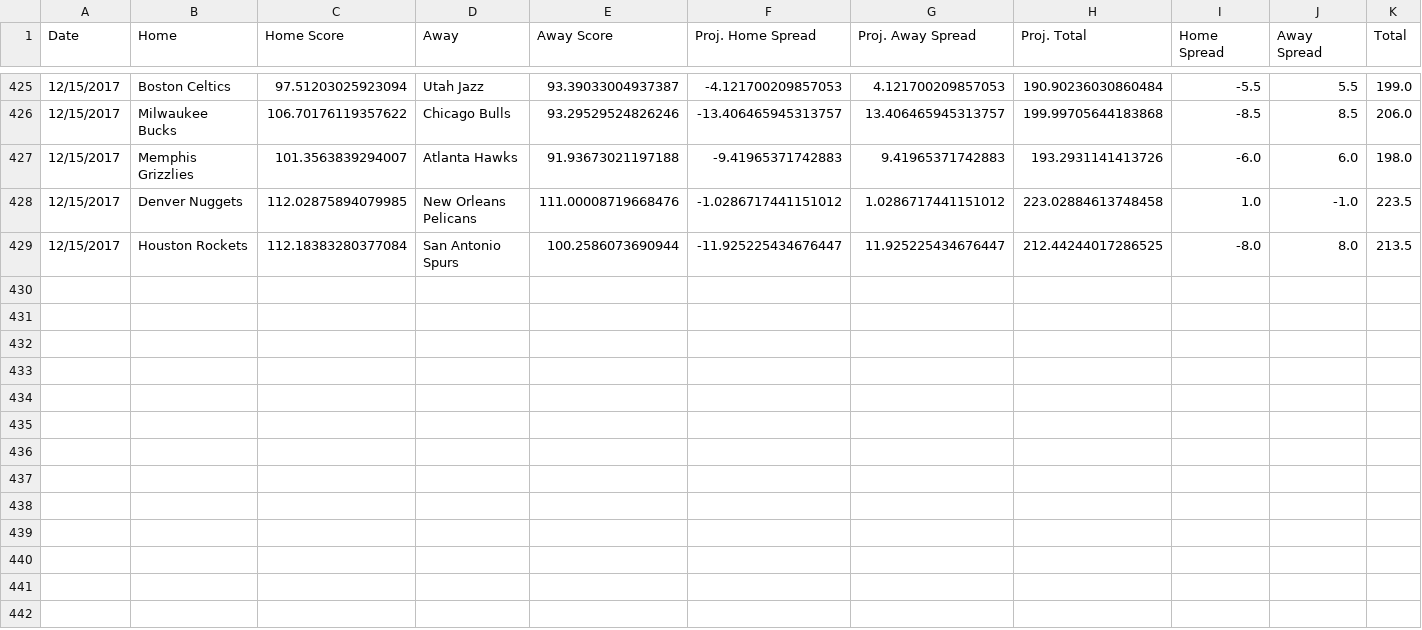
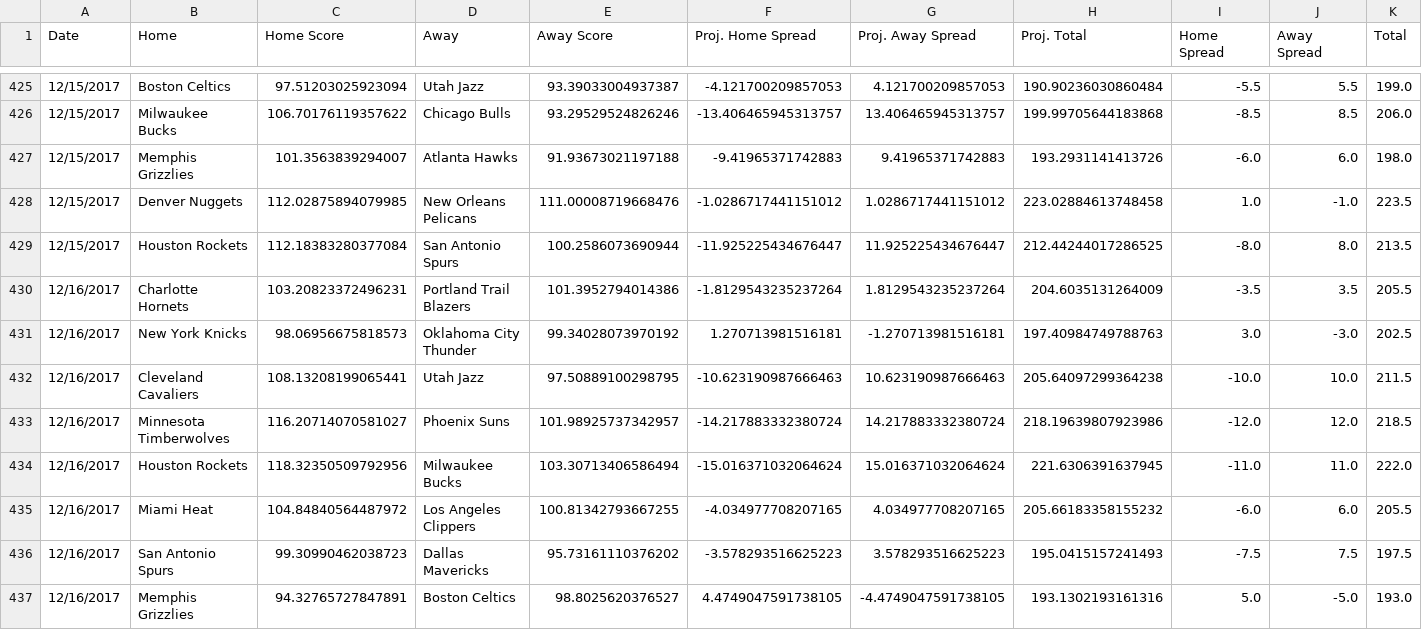
Before and after one commit to RyanOhara/SAM, a CSV file: all_projections.csv, drawn as a sheet; only a part is shown, gaps mark what is left out; rows hold the shown columns only; the diff names each change by its address in the sheet, - before the commit and + after, or states it on an @@ line.

Commit message:
todays projections, team and player updates

```diff
--- a/all_projections.csv
+++ b/all_projections.csv
+row 430: 12/16/2017 | Charlotte Hornets | 103.20823372496231 | Portland Trail Blazers | 101.3952794014386 | -1.8129543235237264 | 1.8129543235237264 | 204.6035131264009 | -3.5 | 3.5 | 205.5
+row 431: 12/16/2017 | New York Knicks | 98.06956675818573 | Oklahoma City Thunder | 99.34028073970192 | 1.270713981516181 | -1.270713981516181 | 197.40984749788763 | 3.0 | -3.0 | 202.5
+row 432: 12/16/2017 | Cleveland Cavaliers | 108.13208199065441 | Utah Jazz | 97.50889100298795 | -10.623190987666463 | 10.623190987666463 | 205.64097299364238 | -10.0 | 10.0 | 211.5
+row 433: 12/16/2017 | Minnesota Timberwolves | 116.20714070581027 | Phoenix Suns | 101.98925737342957 | -14.217883332380724 | 14.217883332380724 | 218.19639807923986 | -12.0 | 12.0 | 218.5
+row 434: 12/16/2017 | Houston Rockets | 118.32350509792956 | Milwaukee Bucks | 103.30713406586494 | -15.016371032064624 | 15.016371032064624 | 221.6306391637945 | -11.0 | 11.0 | 222.0
+row 435: 12/16/2017 | Miami Heat | 104.84840564487972 | Los Angeles Clippers | 100.81342793667255 | -4.034977708207165 | 4.034977708207165 | 205.66183358155232 | -6.0 | 6.0 | 205.5
+row 436: 12/16/2017 | San Antonio Spurs | 99.30990462038723 | Dallas Mavericks | 95.73161110376202 | -3.578293516625223 | 3.578293516625223 | 195.0415157241493 | -7.5 | 7.5 | 197.5
+row 437: 12/16/2017 | Memphis Grizzlies | 94.32765727847891 | Boston Celtics | 98.8025620376527 | 4.4749047591738105 | -4.4749047591738105 | 193.1302193161316 | 5.0 | -5.0 | 193.0
```
Also changed, not shown: injury_updates.csv, pace_hca.csv, 5 other files.
